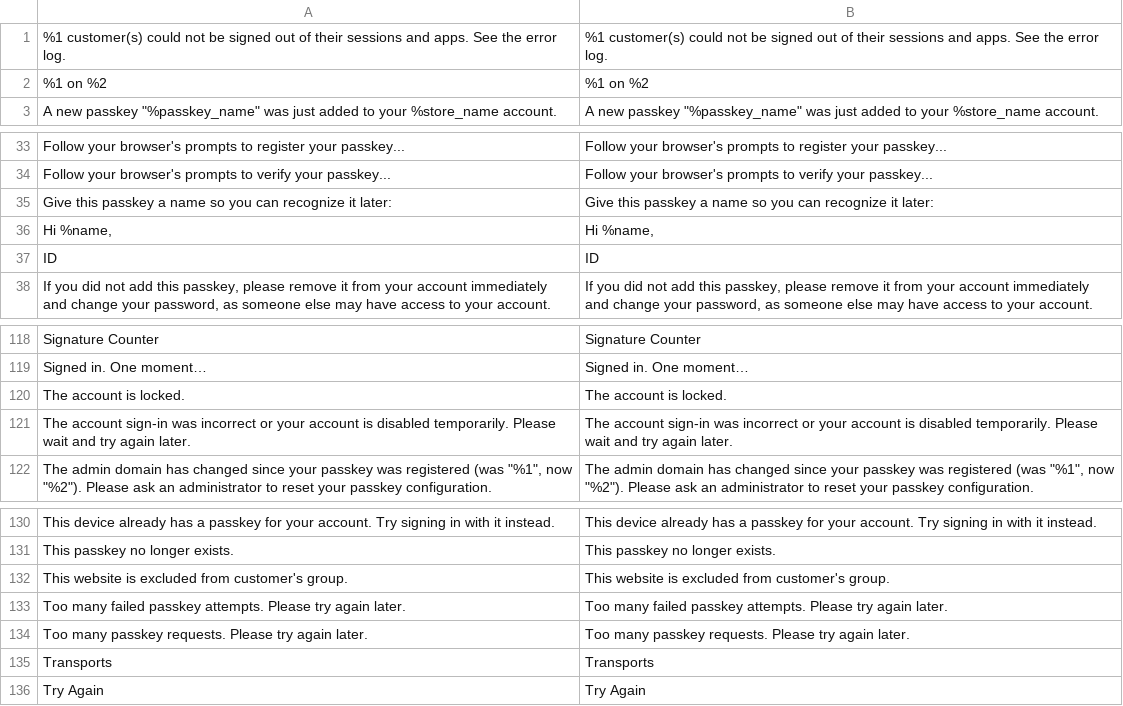
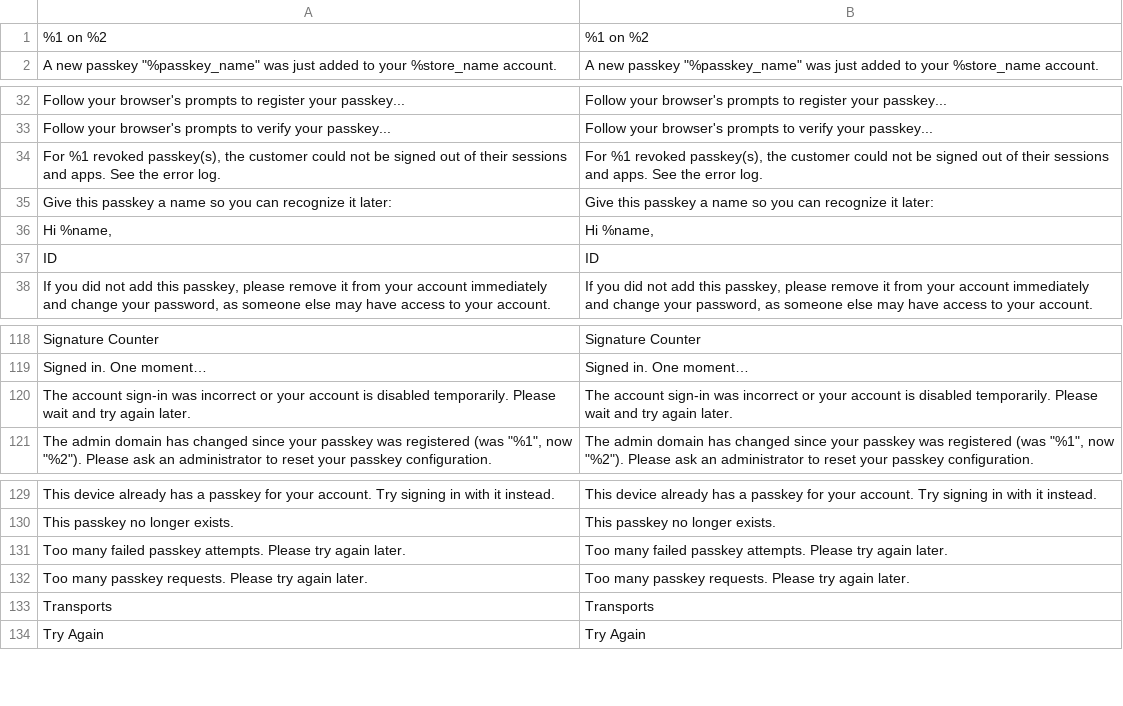
Before and after one commit to mage-os-lab/module-passkey-auth, a CSV file: i18n/en_US.csv, drawn as a sheet; only a part is shown, gaps mark what is left out.

```diff
--- a/i18n/en_US.csv
+++ b/i18n/en_US.csv
@@ -1,2 +1 @@
-"%1 customer(s) could not be signed out of their sessions and apps. See the error log.","%1 customer(s) could not be signed out of their sessions and apps. See the error log."
 "%1 on %2","%1 on %2"
@@ -34,2 +33,3 @@
 "Follow your browser's prompts to verify your passkey...","Follow your browser's prompts to verify your passkey..."
+"For %1 revoked passkey(s), the customer could not be signed out of their sessions and apps. See the error log.","For %1 revoked passkey(s), the customer could not be signed out of their sessions and apps. See the error log."
 "Give this passkey a name so you can recognize it later:","Give this passkey a name so you can recognize it later:"
@@ -119,3 +119,2 @@
 "Signed in. One moment…","Signed in. One moment…"
-"The account is locked.","The account is locked."
 "The account sign-in was incorrect or your account is disabled temporarily. Please wait and try again later.","The account sign-in was incorrect or your account is disabled temporarily. Please wait and try again later."
@@ -131,3 +130,2 @@
 "This passkey no longer exists.","This passkey no longer exists."
-"This website is excluded from customer's group.","This website is excluded from customer's group."
 "Too many failed passkey attempts. Please try again later.","Too many failed passkey attempts. Please try again later."
```
Also changed, not shown: 28 other files.
